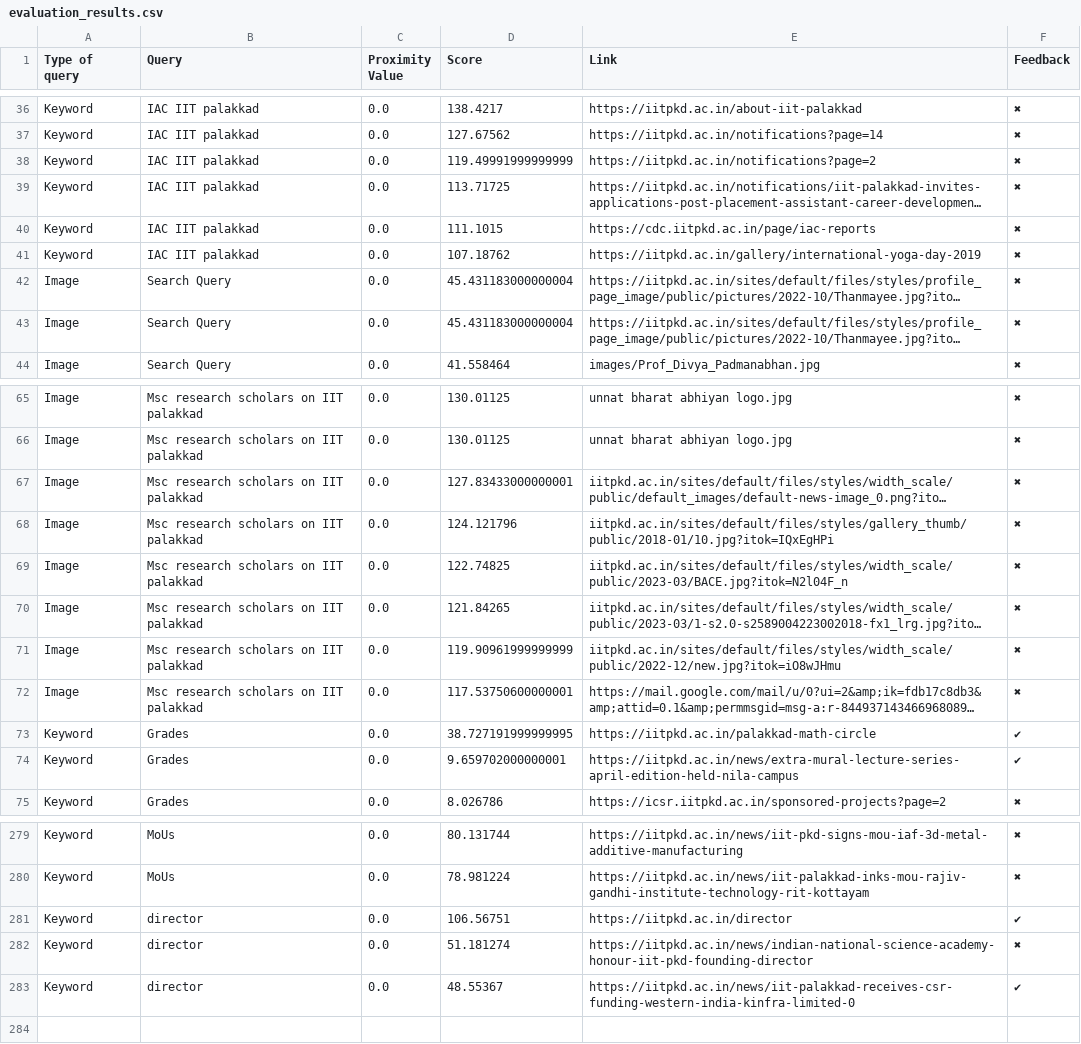
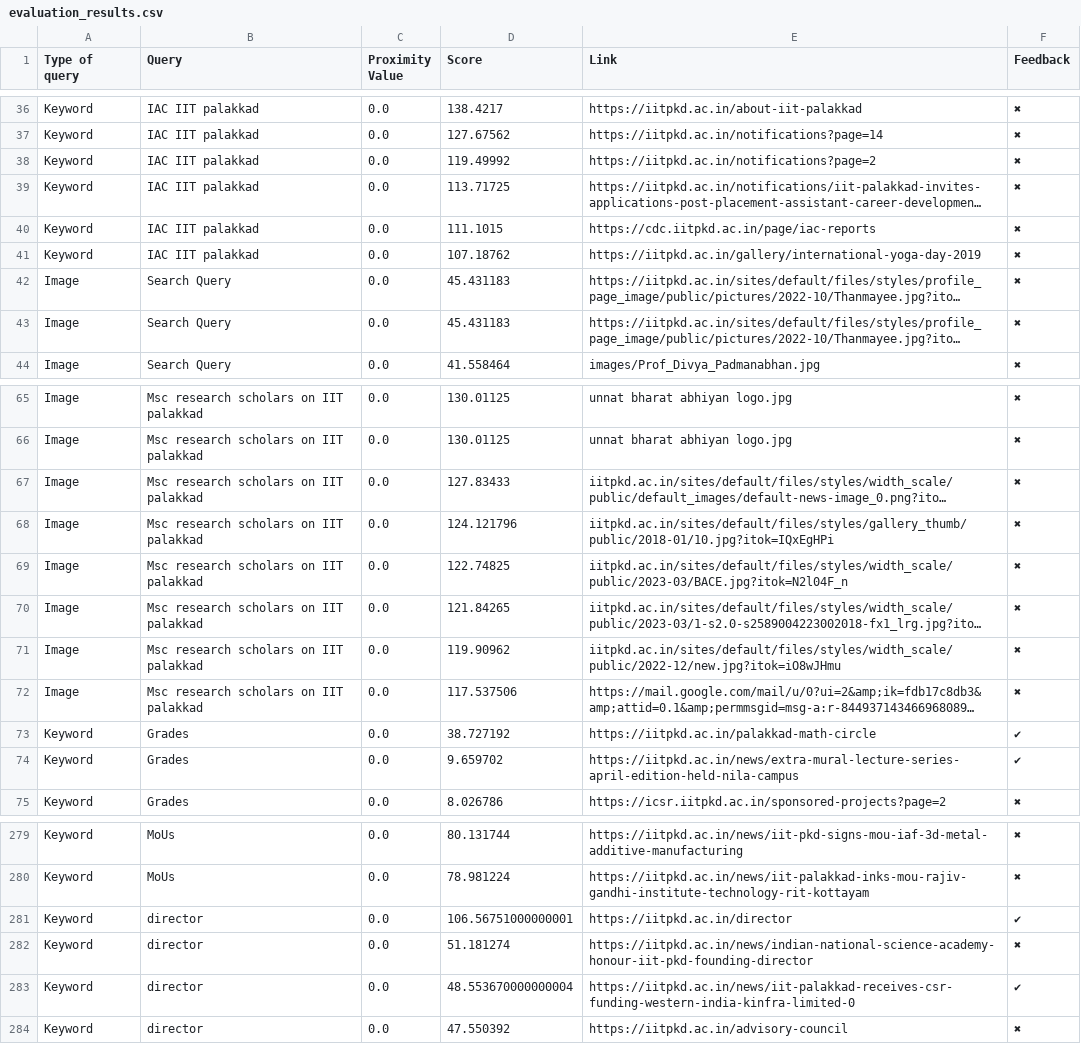
Before and after one commit to Yagneshv1/btp, a CSV file: evaluation_results.csv, drawn as a sheet; only a part is shown, gaps mark what is left out; long unchanged cells end in …; removed rows and columns are numbered as before the commit, all else as after; the diff covers the shown part only; the diff names each change by its address in the sheet, - before the commit and + after, or states it on an @@ line.

Commit message:
Update CSV file

```diff
--- a/evaluation_results.csv
+++ b/evaluation_results.csv
-D38 (Score): 119.49991999999999
+D38 (Score): 119.49992
-D42:D43 (Score): 45.431183000000004
+D42:D43 (Score): 45.431183
-D67 (Score): 127.83433000000001
+D67 (Score): 127.83433
-D71 (Score): 119.90961999999999
+D71 (Score): 119.90962
-D72 (Score): 117.53750600000001
+D72 (Score): 117.537506
-D73 (Score): 38.727191999999995
+D73 (Score): 38.727192
-D74 (Score): 9.659702000000001
+D74 (Score): 9.659702
-row 281: Keyword | director | 0.0 | 106.56751 | https://iitpkd.ac.in/director | ✔
+row 281: Keyword | director | 0.0 | 106.56751000000001 | https://iitpkd.ac.in/director | ✔
-D283 (Score): 48.55367
+D283 (Score): 48.553670000000004
+row 284: Keyword | director | 0.0 | 47.550392 | https://iitpkd.ac.in/advisory-council | ✖
```
Also changed, not shown: 1 added row, 1 removed row, 2 moved rows and 36 edited cells elsewhere in this file.
